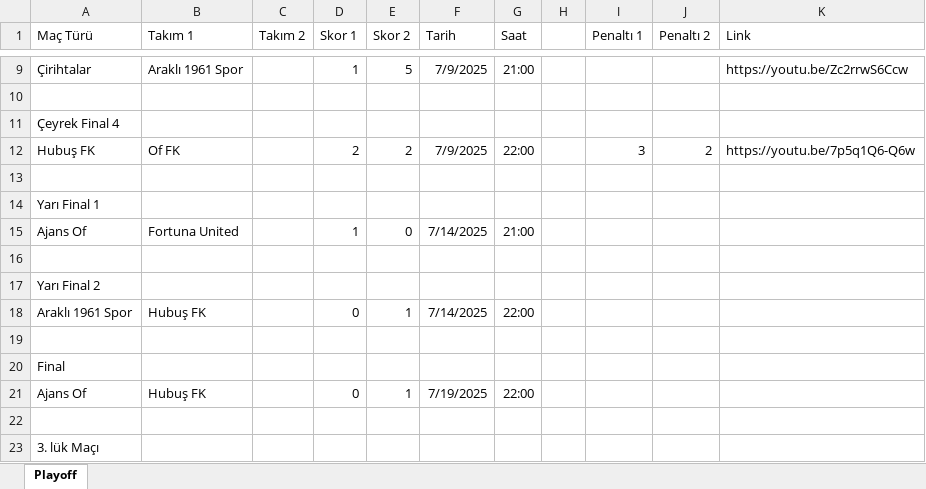
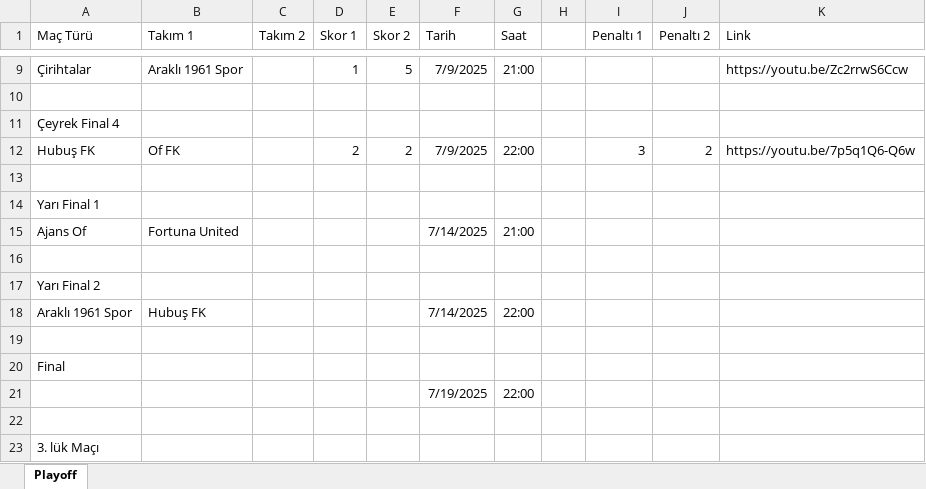
Before and after one commit to ofgencsaadet/d-8-ligi, an Excel workbook: data/playoff-sonuclari.xlsx, sheet Playoff, drawn as a sheet; only a part is shown, gaps mark what is left out; values as stored, in another font and other column widths than the file's, no borders; removed rows and columns are numbered as before the commit, all else as after; the diff names each change by its address in the sheet, - before the commit and + after, or states it on an @@ line.

```diff
--- a/data/playoff-sonuclari.xlsx (sheet Playoff)
+++ b/data/playoff-sonuclari.xlsx (sheet Playoff)
-D15 (Skor 1): 1
+D15 (Skor 1): (empty)
-E15 (Skor 2): 0
+E15 (Skor 2): (empty)
-D18 (Skor 1): 0
+D18 (Skor 1): (empty)
-E18 (Skor 2): 1
+E18 (Skor 2): (empty)
-row 21: Ajans Of | Hubuş FK |  | 0 | 1 | 7/19/2025 | 22:00
+row 21:  |  |  |  |  | 7/19/2025 | 22:00
```
Also changed, not shown: 1 other file.
